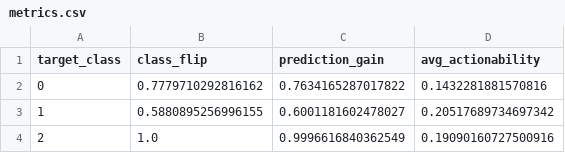
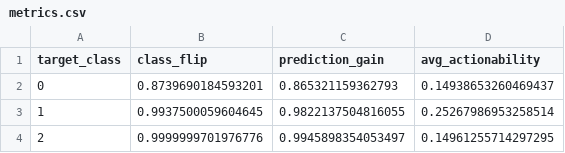
Before and after one commit to flash4242/Promptable-Counterfactual-GAN, a CSV file: conditional_counteRGAN/moons/results/mask_y_only/metrics.csv, drawn as a sheet.

Commit message:
moons best masked

```diff
--- a/conditional_counteRGAN/moons/results/mask_y_only/metrics.csv
+++ b/conditional_counteRGAN/moons/results/mask_y_only/metrics.csv
@@ -1,4 +1,4 @@
 target_class,class_flip,prediction_gain,avg_actionability
-0,0.7779710292816162,0.7634165287017822,0.1432281881570816
-1,0.5880895256996155,0.6001181602478027,0.20517689734697342
-2,1.0,0.9996616840362549,0.19090160727500916
+0,0.8739690184593201,0.865321159362793,0.14938653260469437
+1,0.9937500059604645,0.9822137504816055,0.25267986953258514
+2,0.9999999701976776,0.9945898354053497,0.14961255714297295
```
Also changed, not shown: conditional_counteRGAN/moons/results/mask_both/metrics.csv, conditional_counteRGAN/moons/results/mask_x_only/metrics.csv, 17 other files.
